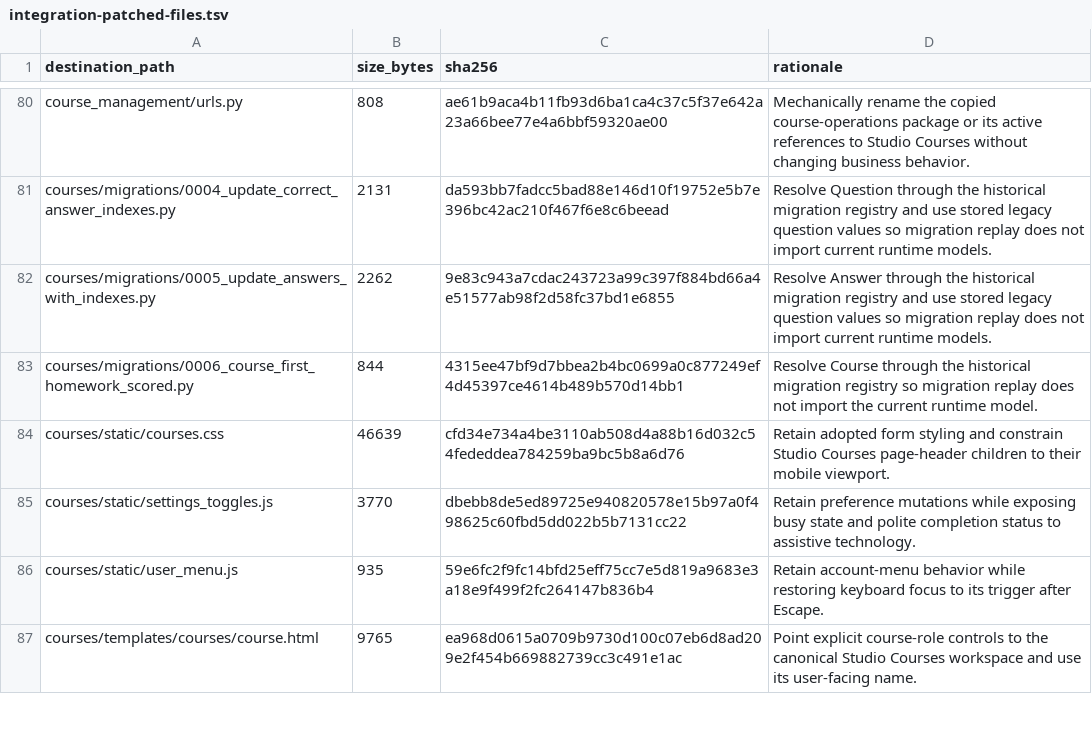
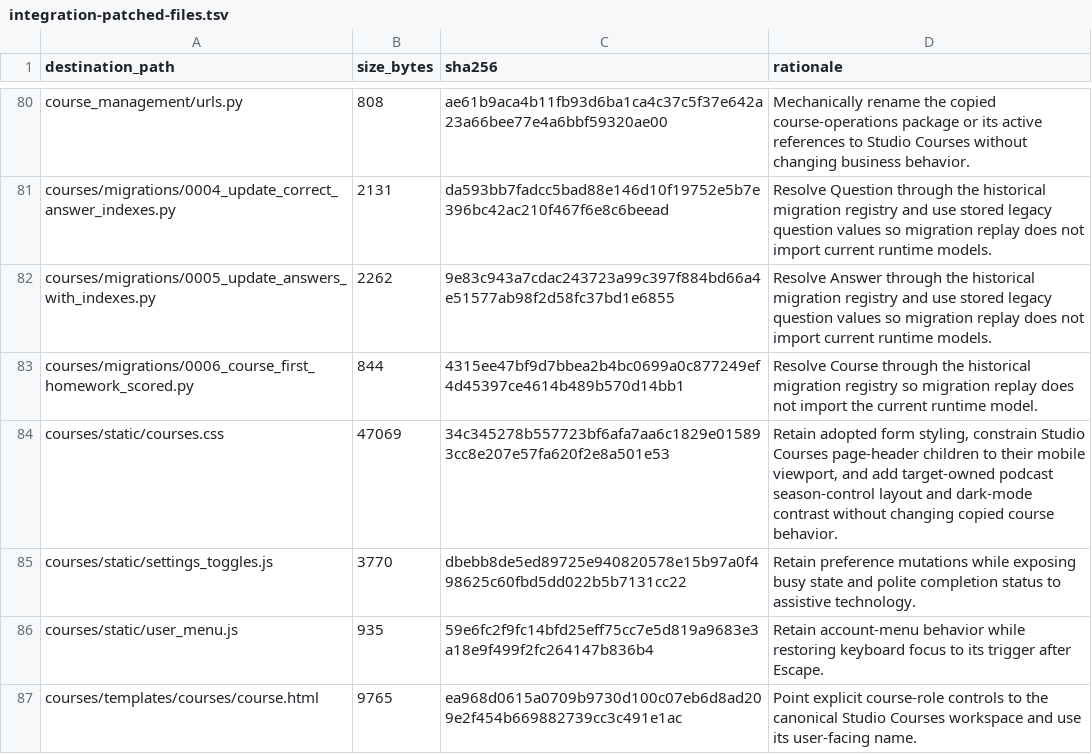
Before and after one commit to DataTalksClub/website, a TSV file: _docs/adoption/course-platform/integration-patched-files.tsv, drawn as a sheet; only a part is shown, gaps mark what is left out.

Commit message:
Paginate podcast episodes by season
Closes #132

```diff
--- a/_docs/adoption/course-platform/integration-patched-files.tsv
+++ b/_docs/adoption/course-platform/integration-patched-files.tsv
@@ -83,3 +83,3 @@ courses/migrations/0005_update_answers_with_indexes.py	2262	9e83c943a7cdac243723
 courses/migrations/0006_course_first_homework_scored.py	844	4315ee47bf9d7bbea2b4bc0699a0c877249ef4d45397ce4614b489b570d14bb1	Resolve Course through the historical migration registry so migration replay does not import the current runtime model.
-courses/static/courses.css	46639	cfd34e734a4be3110ab508d4a88b16d032c54fededdea784259ba9bc5b8a6d76	Retain adopted form styling and constrain Studio Courses page-header children to their mobile viewport.
+courses/static/courses.css	47069	34c345278b557723bf6afa7aa6c1829e015893cc8e207e57fa620f2e8a501e53	Retain adopted form styling, constrain Studio Courses page-header children to their mobile viewport, and add target-owned podcast season-control layout and dark-mode contrast without changing copied course behavior.
 courses/static/settings_toggles.js	3770	dbebb8de5ed89725e940820578e15b97a0f498625c60fbd5dd022b5b7131cc22	Retain preference mutations while exposing busy state and polite completion status to assistive technology.
```
Also changed, not shown: 11 other files.
